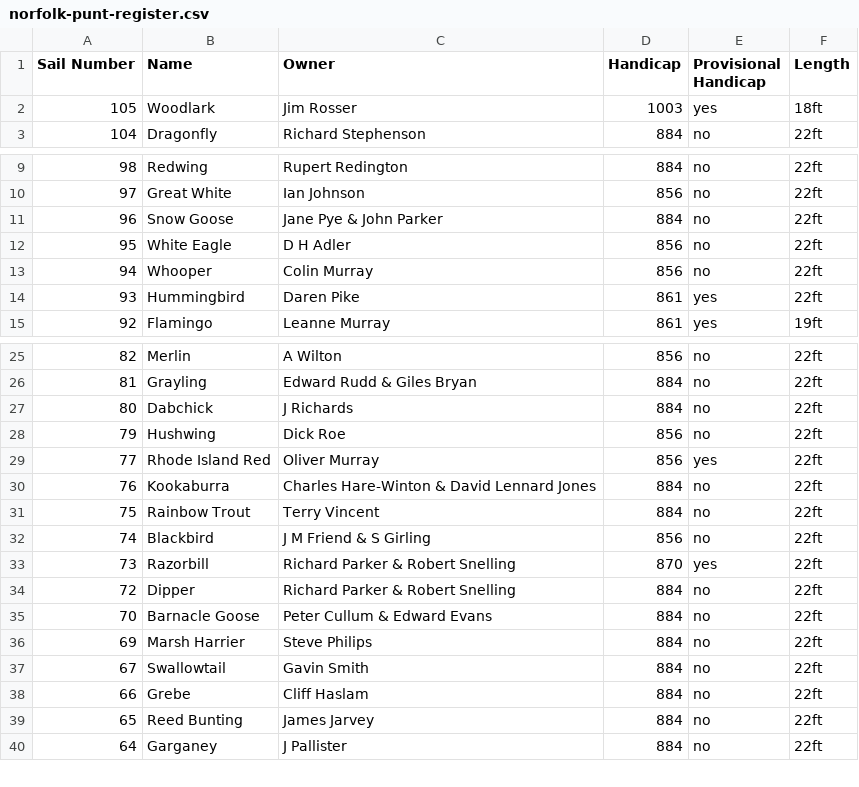
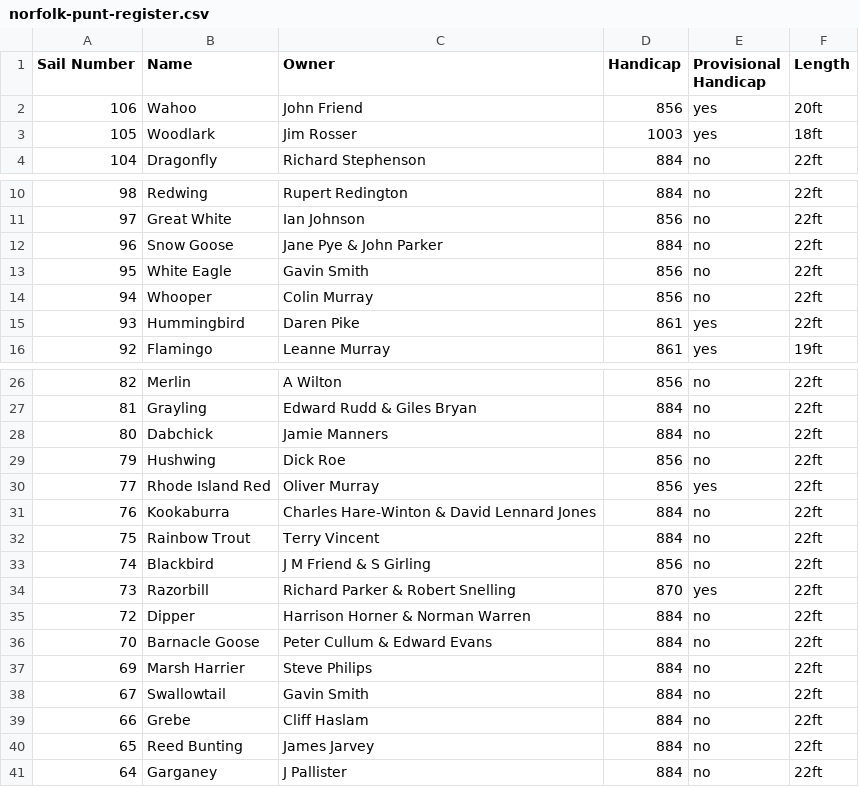
Before and after one commit to marxian/norfolkpunt, a CSV file: public/norfolk-punt-register.csv, drawn as a sheet; only a part is shown, gaps mark what is left out.

```diff
--- a/public/norfolk-punt-register.csv
+++ b/public/norfolk-punt-register.csv
@@ -1,2 +1,3 @@
 Sail Number,Name,Owner,Handicap,Provisional Handicap,Length
+106,Wahoo,John Friend,856,yes,20ft
 105,Woodlark,Jim Rosser,1003,yes,18ft
@@ -11,3 +12,3 @@ Sail Number,Name,Owner,Handicap,Provisional Handicap,Length
 96,Snow Goose,Jane Pye & John Parker,884,no,22ft
-95,White Eagle,D H Adler,856,no,22ft
+95,White Eagle,Gavin Smith,856,no,22ft
 94,Whooper,Colin Murray,856,no,22ft
@@ -26,3 +27,3 @@ Sail Number,Name,Owner,Handicap,Provisional Handicap,Length
 81,Grayling,Edward Rudd & Giles Bryan,884,no,22ft
-80,Dabchick,J Richards,884,no,22ft
+80,Dabchick,Jamie Manners,884,no,22ft
 79,Hushwing,Dick Roe,856,no,22ft
@@ -33,3 +34,3 @@ Sail Number,Name,Owner,Handicap,Provisional Handicap,Length
 73,Razorbill,Richard Parker & Robert Snelling,870,yes,22ft
-72,Dipper,Richard Parker & Robert Snelling,884,no,22ft
+72,Dipper,Harrison Horner & Norman Warren,884,no,22ft
 70,Barnacle Goose,Peter Cullum & Edward Evans,884,no,22ft
```
Also changed, not shown: 4 other files.
